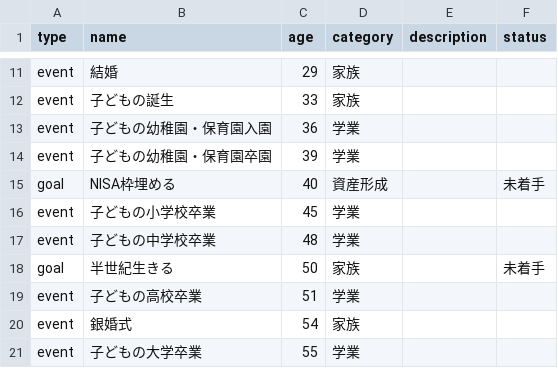
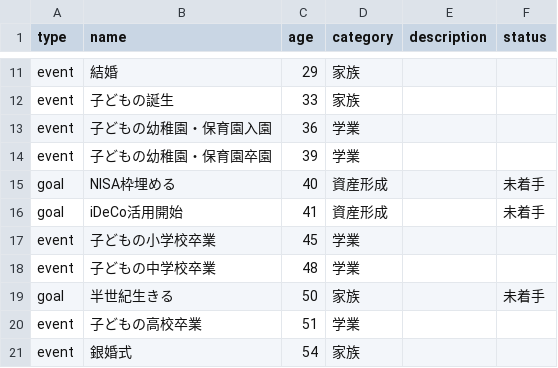
Before and after one commit to TakuyaFukumura/life-time-next-js-app, a CSV file: data/life-events.csv, drawn as a sheet; only a part is shown, gaps mark what is left out; the shorter side is filled out with more unchanged rows.

```diff
--- a/data/life-events.csv
+++ b/data/life-events.csv
@@ -15,2 +15,3 @@ event,子どもの幼稚園・保育園卒園,39,学業,,
 goal,NISA枠埋める,40,資産形成,,未着手
+goal,iDeCo活用開始,41,資産形成,,未着手
 event,子どもの小学校卒業,45,学業,,
```
Also changed, not shown: 2 other files.
